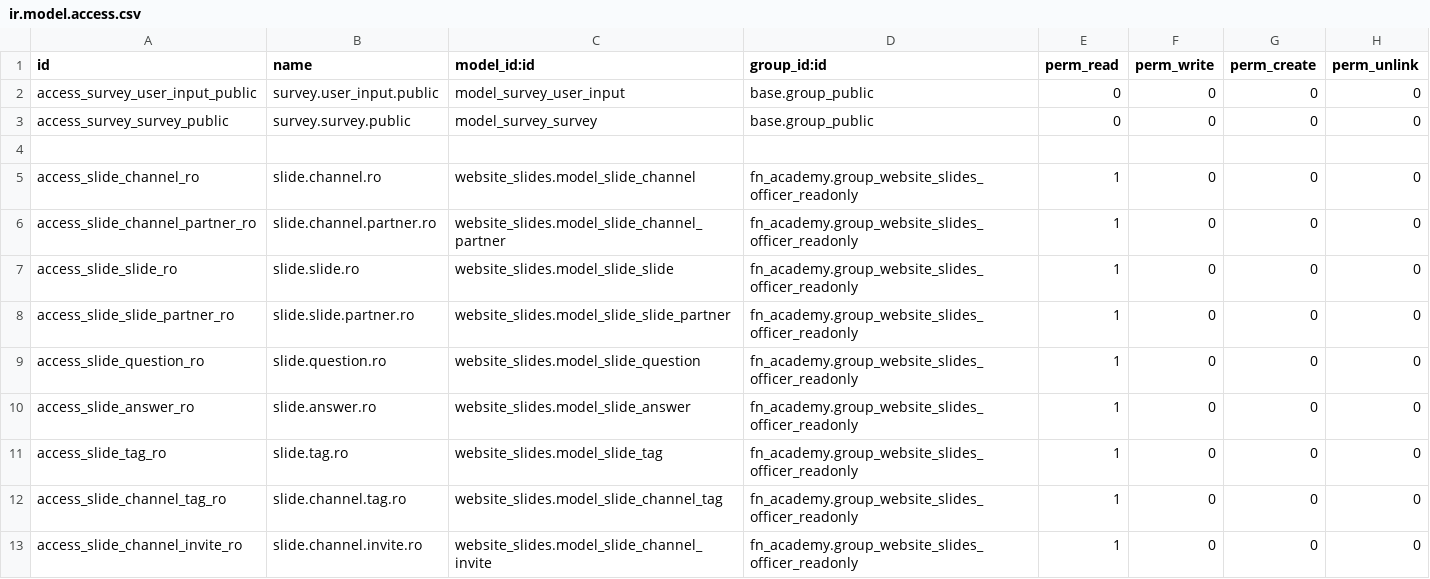
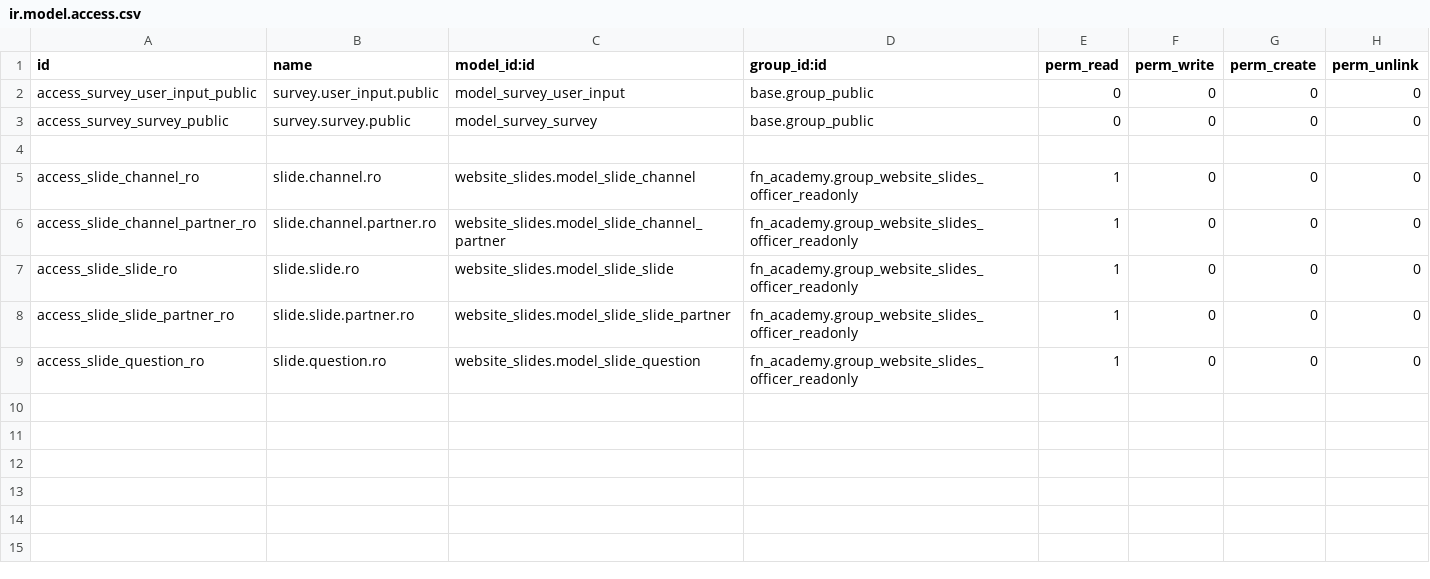
Before and after one commit to CodeRomz/fn_academy, a CSV file: security/ir.model.access.csv, drawn as a sheet; the diff names each change by its address in the sheet, - before the commit and + after, or states it on an @@ line.

```diff
--- a/security/ir.model.access.csv
+++ b/security/ir.model.access.csv
-row 10: access_slide_answer_ro | slide.answer.ro | website_slides.model_slide_answer | fn_academy.group_website_slides_officer_readonly | 1 | 0 | 0 | 0
-row 11: access_slide_tag_ro | slide.tag.ro | website_slides.model_slide_tag | fn_academy.group_website_slides_officer_readonly | 1 | 0 | 0 | 0
-row 12: access_slide_channel_tag_ro | slide.channel.tag.ro | website_slides.model_slide_channel_tag | fn_academy.group_website_slides_officer_readonly | 1 | 0 | 0 | 0
-row 13: access_slide_channel_invite_ro | slide.channel.invite.ro | website_slides.model_slide_channel_invite | fn_academy.group_website_slides_officer_readonly | 1 | 0 | 0 | 0
```
Also changed, not shown: 1 other file.
